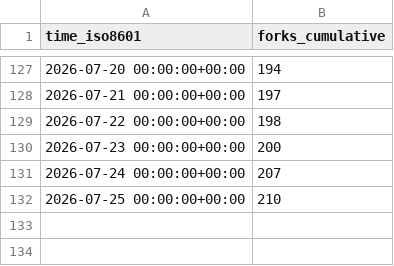
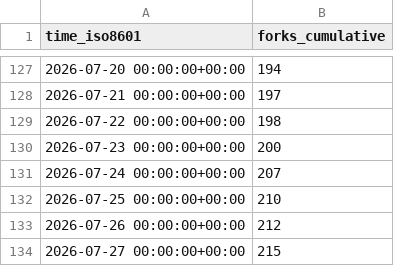
Before and after one commit to dhower-qc/udb-stats, a CSV file: riscv-software-src/riscv-unified-db/ghrs-data/forks.csv, drawn as a sheet; only a part is shown, gaps mark what is left out.

```diff
--- a/riscv-software-src/riscv-unified-db/ghrs-data/forks.csv
+++ b/riscv-software-src/riscv-unified-db/ghrs-data/forks.csv
@@ -132 +132,3 @@ time_iso8601,forks_cumulative
 2026-07-25 00:00:00+00:00,210
+2026-07-26 00:00:00+00:00,212
+2026-07-27 00:00:00+00:00,215
```
Also changed, not shown: riscv-software-src/riscv-unified-db/ghrs-data/stargazers.csv.
